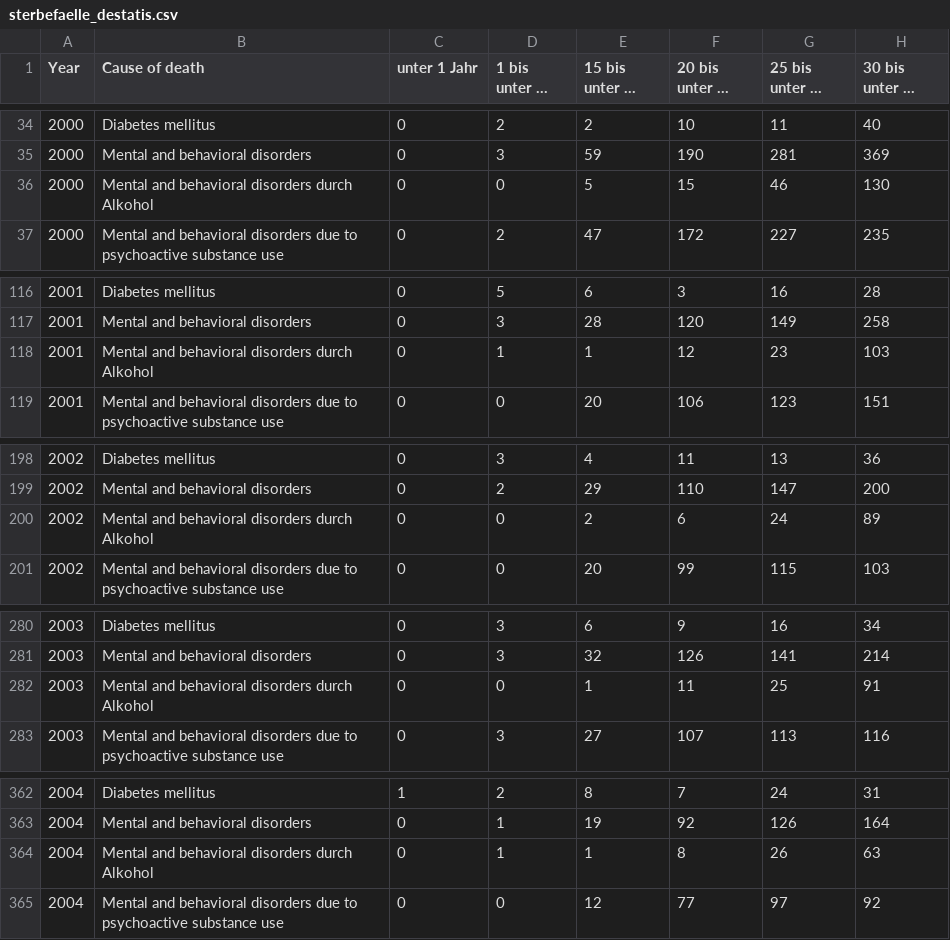
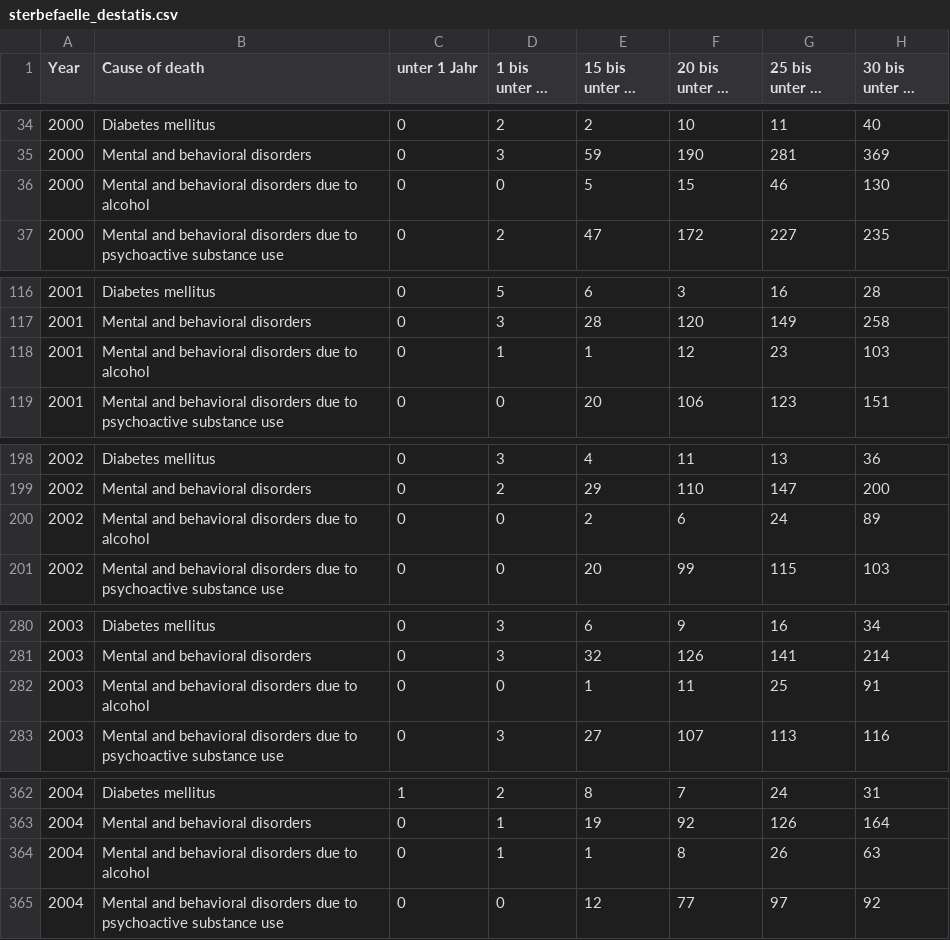
Before and after one commit to jvm123/german_deaths_viz, a CSV file: sterbefaelle_destatis.csv, drawn as a sheet; only a part is shown, gaps mark what is left out; long unchanged cells end in …; the diff covers the shown part only; the diff names each change by its address in the sheet, - before the commit and + after, or states it on an @@ line.

Commit message:
Fixed missing translation

```diff
--- a/sterbefaelle_destatis.csv
+++ b/sterbefaelle_destatis.csv
-B36 (Cause of death): …behavioral disorders durch Alkohol
+B36 (Cause of death): …behavioral disorders due to alcohol
-B118 (Cause of death): …behavioral disorders durch Alkohol
+B118 (Cause of death): …behavioral disorders due to alcohol
-B200 (Cause of death): …behavioral disorders durch Alkohol
+B200 (Cause of death): …behavioral disorders due to alcohol
-B282 (Cause of death): …behavioral disorders durch Alkohol
+B282 (Cause of death): …behavioral disorders due to alcohol
-B364 (Cause of death): …behavioral disorders durch Alkohol
+B364 (Cause of death): …behavioral disorders due to alcohol
```
Also changed, not shown: 18 edited cells elsewhere in this file, sterbefaelle_destatis_100k_.csv, 1 other file.
